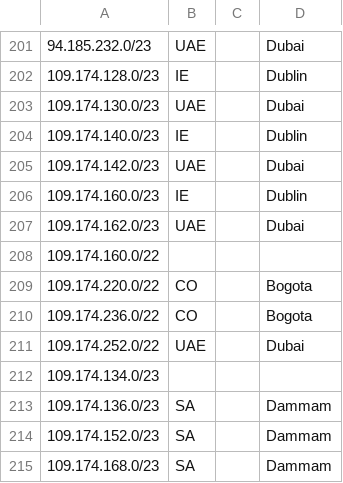
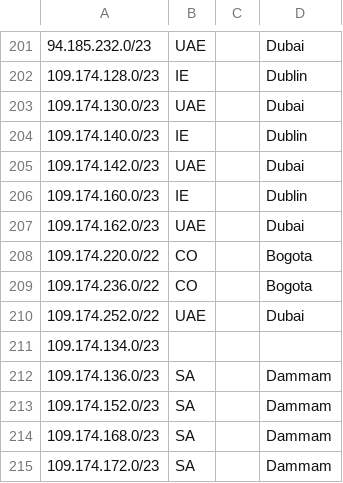
Before and after one commit to code200noc/code200noc.github.io, a CSV file: suballocated-geofeed.csv, drawn as a sheet; only a part is shown, gaps mark what is left out; the shorter side is filled out with more unchanged rows.

Commit message:
Update suballocated-geofeed.csv

```diff
--- a/suballocated-geofeed.csv
+++ b/suballocated-geofeed.csv
@@ -207,3 +207,2 @@
 109.174.162.0/23,UAE,,Dubai
-109.174.160.0/22,,,
 109.174.220.0/22,CO,,Bogota
```
